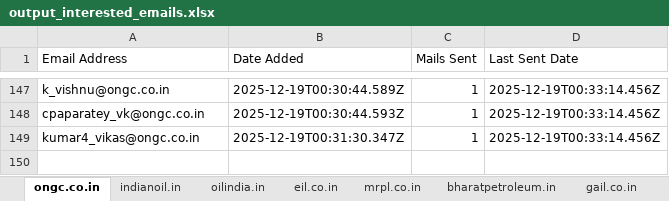
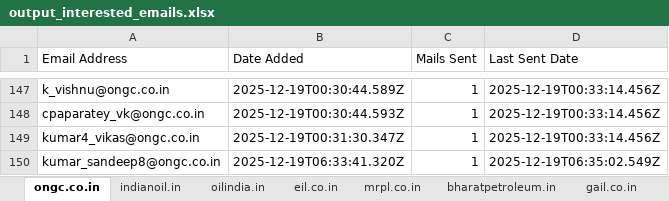
Before and after one commit to petrobot-admin/gem-scrapper, an Excel workbook: output_interested_emails.xlsx, sheet ongc.co.in, drawn as a sheet; only a part is shown, gaps mark what is left out; values as stored, in another font and other column widths than the file's, no borders; the diff names each change by its address in the sheet, - before the commit and + after, or states it on an @@ line.

```diff
--- a/output_interested_emails.xlsx (sheet ongc.co.in)
+++ b/output_interested_emails.xlsx (sheet ongc.co.in)
+row 150: kumar_sandeep8@ongc.co.in | 2025-12-19T06:33:41.320Z | 1 | 2025-12-19T06:35:02.549Z
```
Also changed, not shown: sheet hpcl.in, 2 other files.
